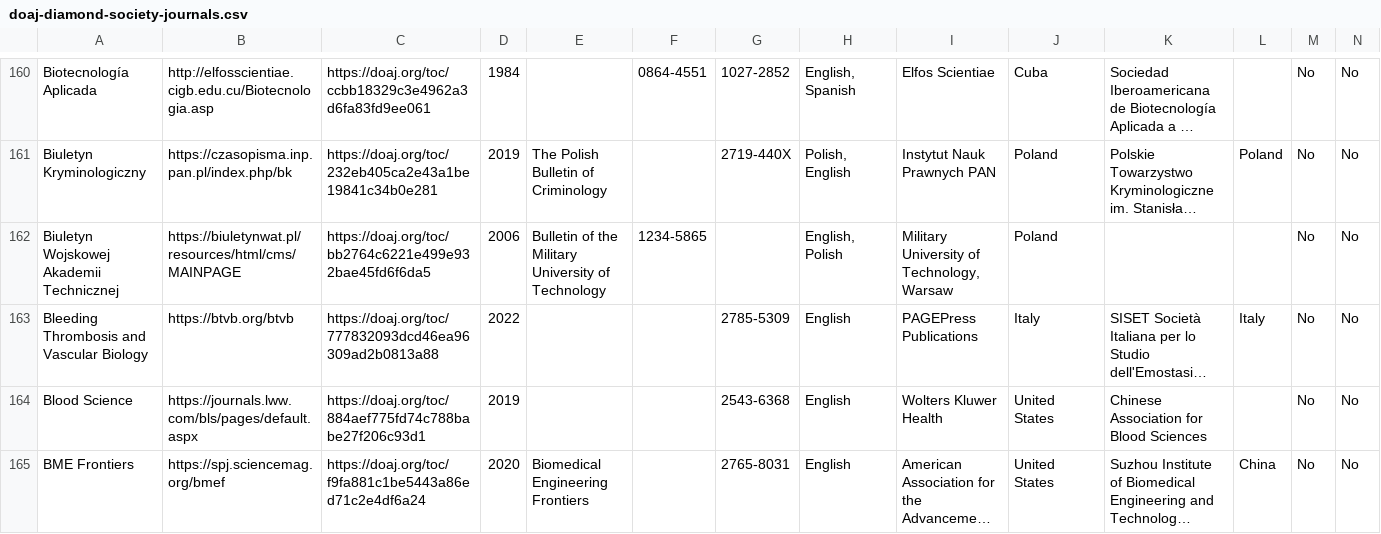
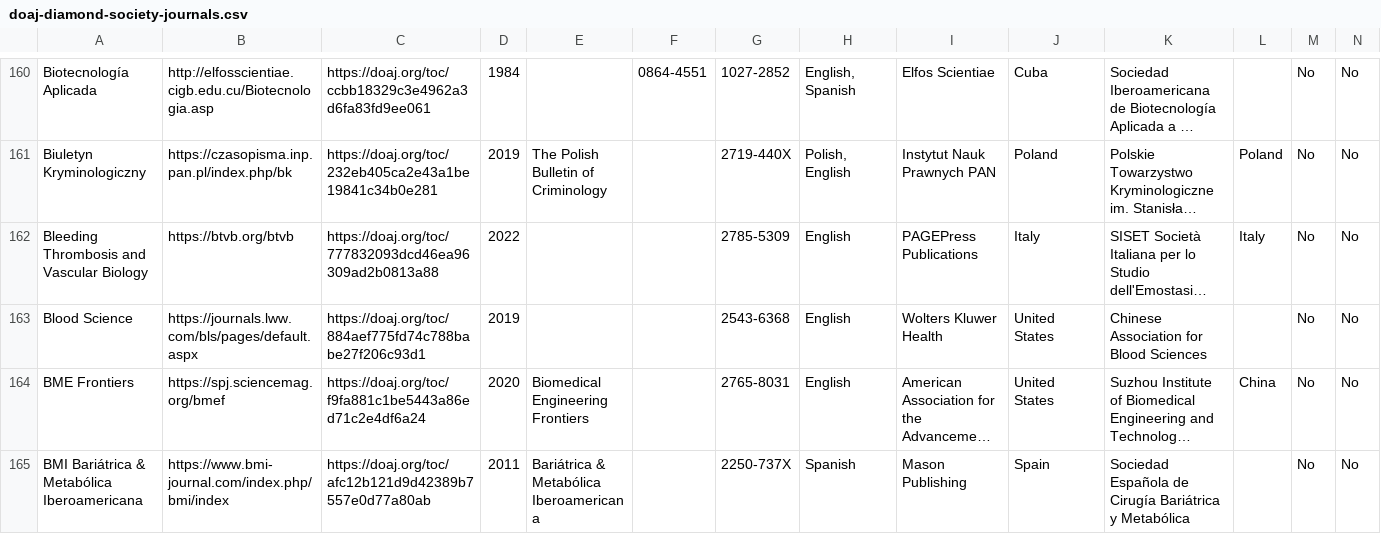
Before and after one commit to rossmounce/Society-DiamondOA-Journals, a CSV file: doaj-diamond-society-journals.csv, drawn as a sheet; only a part is shown, gaps mark what is left out; the shorter side is filled out with more unchanged rows; long unchanged cells end in …; rows hold the shown columns only; the diff names each change by its address in the sheet, - before the commit and + after, or states it on an @@ line.

Commit message:
non-soc journal removed

```diff
--- a/doaj-diamond-society-journals.csv
+++ b/doaj-diamond-society-journals.csv
-row 162: Biuletyn Wojskowej Akademii Technicznej | https://biuletynwat.pl/resources/html/cms/MAINPAGE | https://doaj.org/toc/bb2764c6221e499e932bae45fd6f6da5 | 2006 | Bulletin of the Military University of Technology | 1234-5865 |  | English, Polish | Military University of Technology, Warsaw | Poland |  |  | No | No
```
